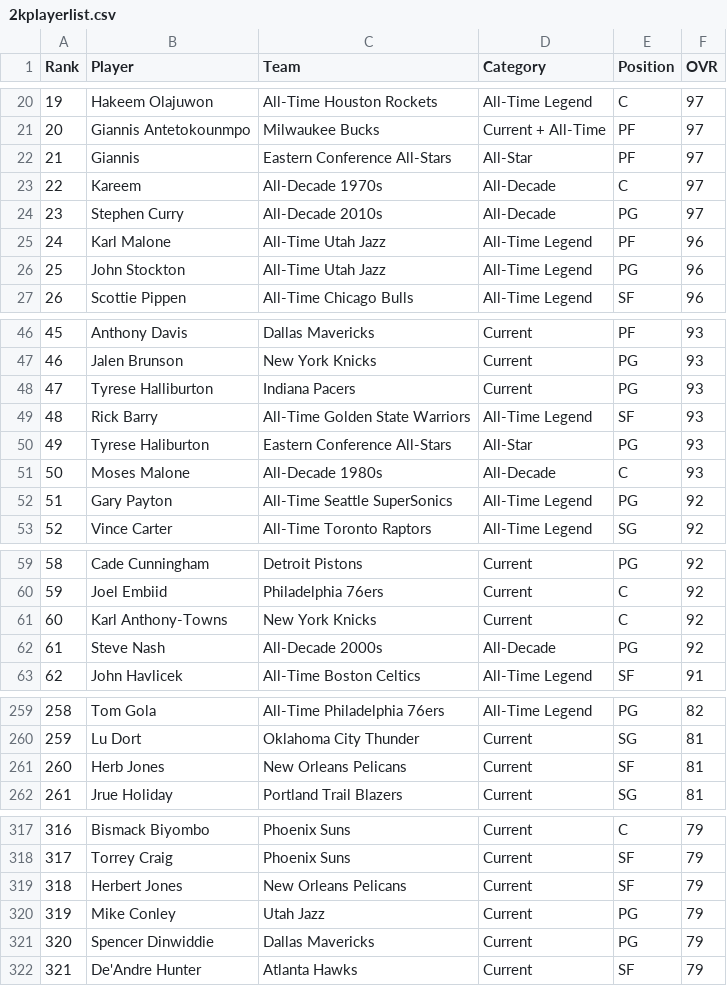
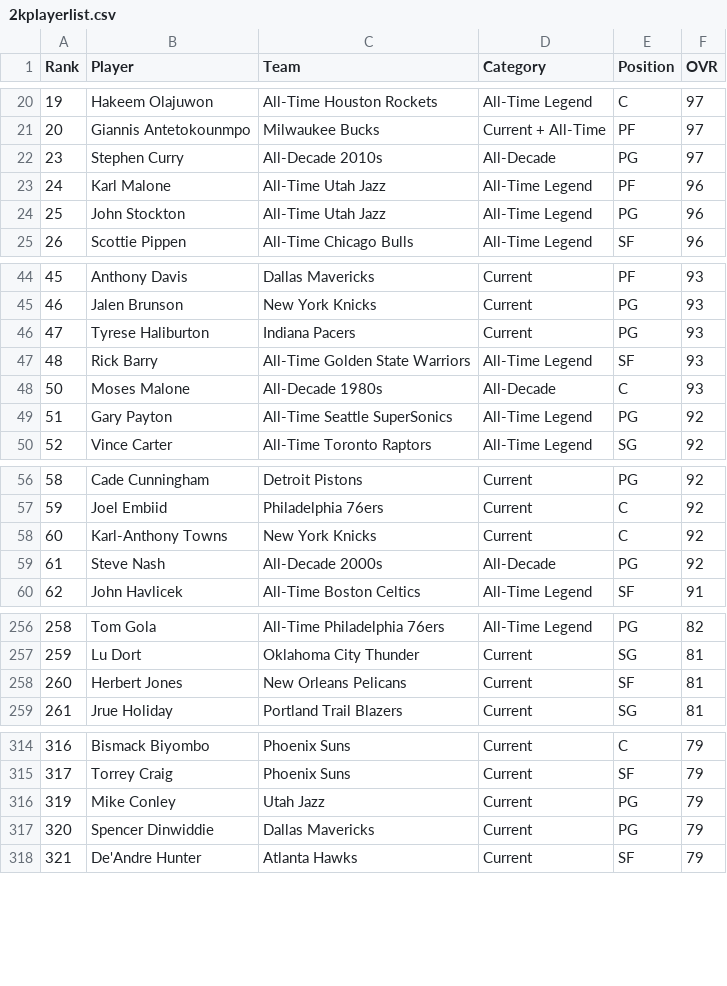
Before and after one commit to CptKnightro/2kdias, a CSV file: data/2kplayerlist.csv, drawn as a sheet; only a part is shown, gaps mark what is left out.

```diff
--- a/data/2kplayerlist.csv
+++ b/data/2kplayerlist.csv
@@ -21,4 +21,2 @@ Rank,Player,Team,Category,Position,OVR
 20,Giannis Antetokounmpo,Milwaukee Bucks,Current + All-Time,PF,97
-21,Giannis,Eastern Conference All-Stars,All-Star,PF,97
-22,Kareem,All-Decade 1970s,All-Decade,C,97
 23,Stephen Curry,All-Decade 2010s,All-Decade,PG,97
@@ -47,5 +45,4 @@ Rank,Player,Team,Category,Position,OVR
 46,Jalen Brunson,New York Knicks,Current,PG,93
-47,Tyrese Halliburton,Indiana Pacers,Current,PG,93
+47,Tyrese Haliburton,Indiana Pacers,Current,PG,93
 48,Rick Barry,All-Time Golden State Warriors,All-Time Legend,SF,93
-49,Tyrese Haliburton,Eastern Conference All-Stars,All-Star,PG,93
 50,Moses Malone,All-Decade 1980s,All-Decade,C,93
@@ -60,3 +57,3 @@ Rank,Player,Team,Category,Position,OVR
 59,Joel Embiid,Philadelphia 76ers,Current,C,92
-60,Karl Anthony-Towns,New York Knicks,Current,C,92
+60,Karl-Anthony Towns,New York Knicks,Current,C,92
 61,Steve Nash,All-Decade 2000s,All-Decade,PG,92
@@ -260,3 +257,3 @@ Rank,Player,Team,Category,Position,OVR
 259,Lu Dort,Oklahoma City Thunder,Current,SG,81
-260,Herb Jones,New Orleans Pelicans,Current,SF,81
+260,Herbert Jones,New Orleans Pelicans,Current,SF,81
 261,Jrue Holiday,Portland Trail Blazers,Current,SG,81
@@ -318,3 +315,2 @@ Rank,Player,Team,Category,Position,OVR
 317,Torrey Craig,Phoenix Suns,Current,SF,79
-318,Herbert Jones,New Orleans Pelicans,Current,SF,79
 319,Mike Conley,Utah Jazz,Current,PG,79
```
Also changed, not shown: 47 other files.
